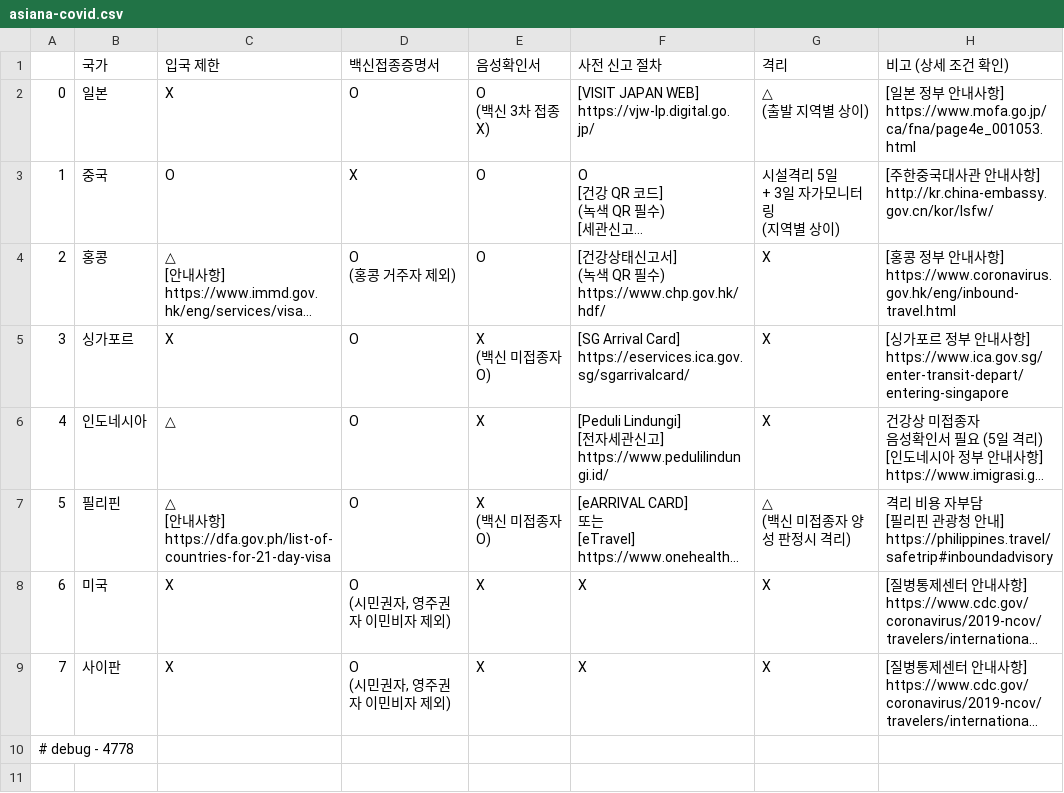
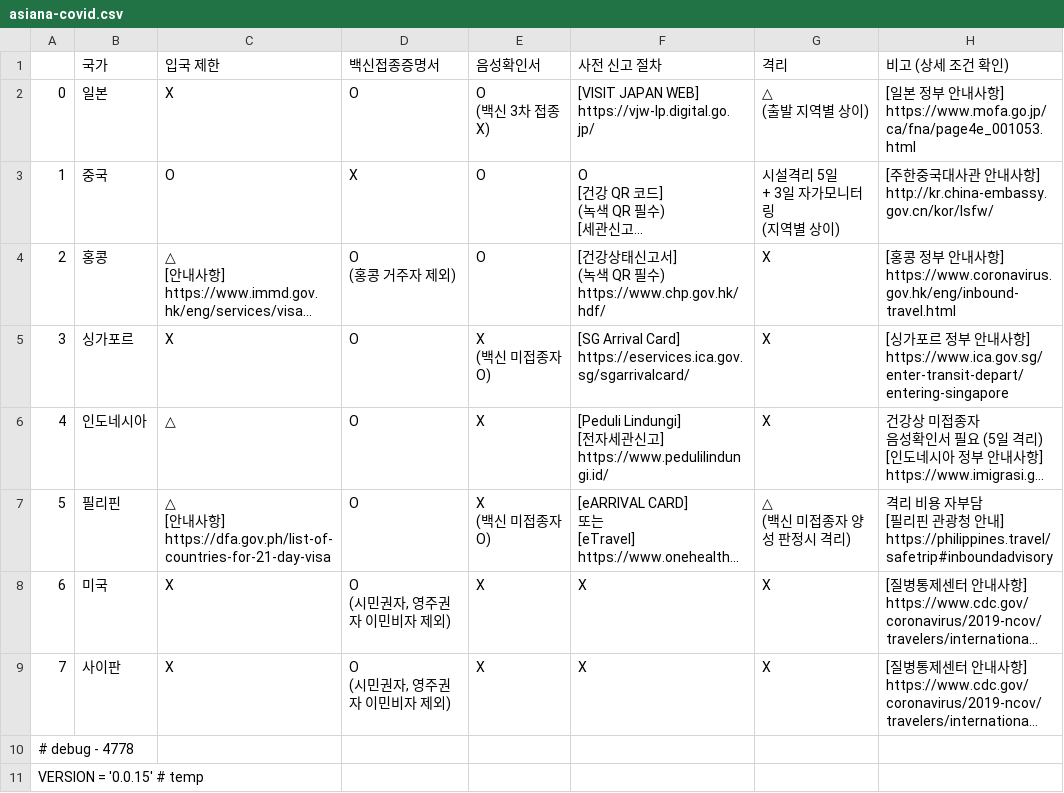
Before and after one commit to YeopSeung04/data_crawler, a CSV file: asiana-covid.csv, drawn as a sheet; long unchanged cells end in ….

Commit message:
chore: fix debug code & temporary prints

```diff
--- a/asiana-covid.csv
+++ b/asiana-covid.csv
@@ -32 +32,2 @@
 # debug - 4778
+VERSION = '0.0.15'  # temp
```
